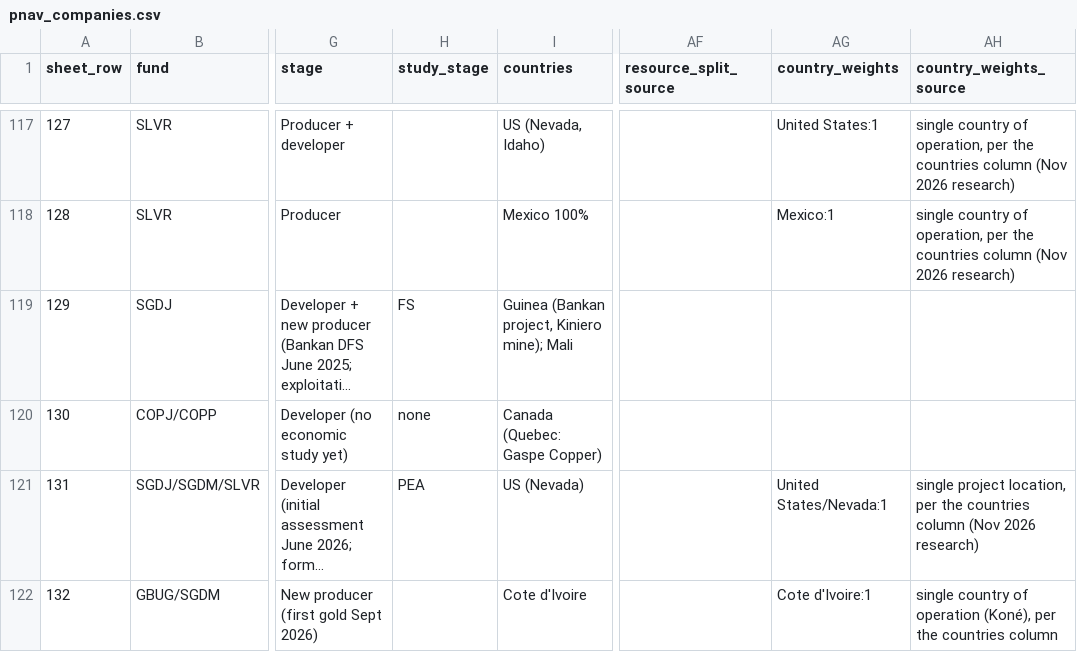
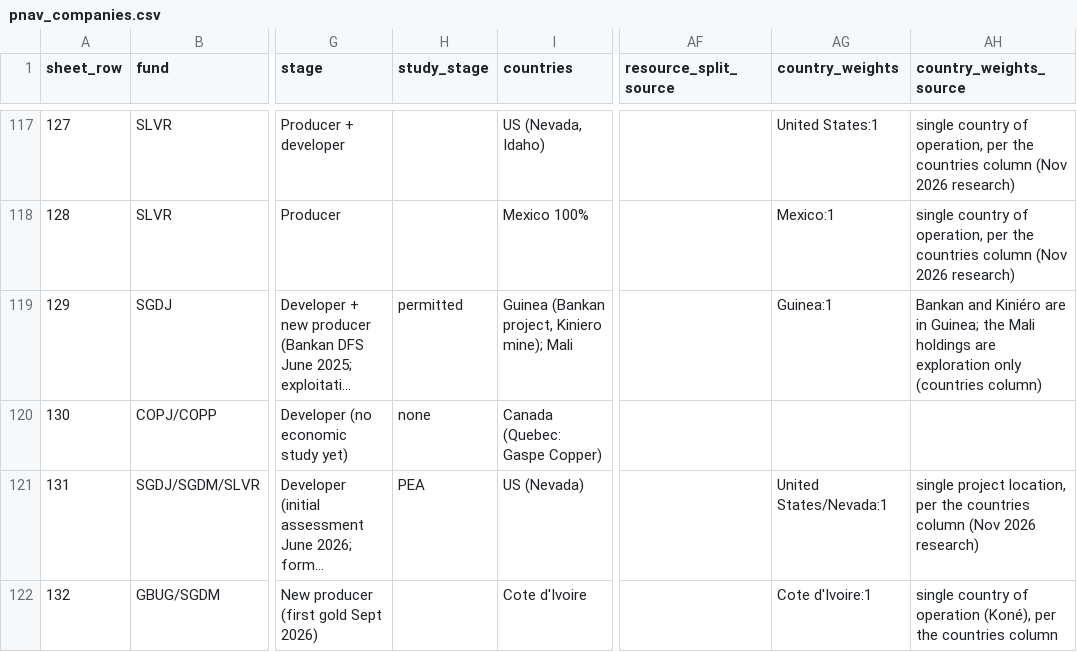
Before and after one commit to rmvw96-spec/mining-company-valuations, a CSV file: data/research/pnav_companies.csv, drawn as a sheet; only a part is shown, gaps mark what is left out; long unchanged cells end in …; the diff names each change by its address in the sheet, - before the commit and + after, or states it on an @@ line.

```diff
--- a/data/research/pnav_companies.csv
+++ b/data/research/pnav_companies.csv
-H119 (study_stage): FS
+H119 (study_stage): permitted
-AG119 (country_weights): (empty)
+AG119 (country_weights): Guinea:1
-AH119 (country_weights_source): (empty)
+AH119 (country_weights_source): Bankan and Kiniéro are in Guinea; the Mali holdings are exploration only (countries column)
```
Also changed, not shown: data/research/coverage.csv, data/research/project_cashflows.csv, 2 other files.
